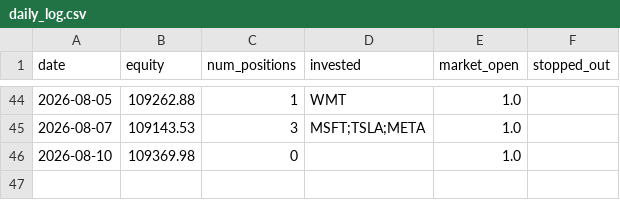
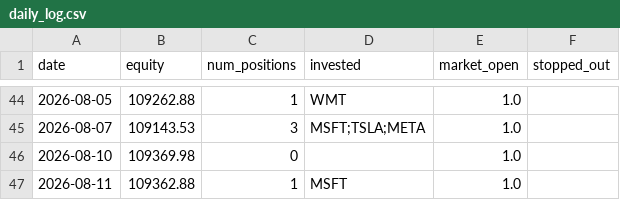
Before and after one commit to ryanchan339/stock-trade-server, a CSV file: results/daily_log.csv, drawn as a sheet; only a part is shown, gaps mark what is left out.

```diff
--- a/results/daily_log.csv
+++ b/results/daily_log.csv
@@ -46 +46,2 @@ date,equity,num_positions,invested,market_open,stopped_out
 2026-08-10,109369.98,0,,1.0,
+2026-08-11,109362.88,1,MSFT,1.0,
```
Also changed, not shown: 2 other files.
